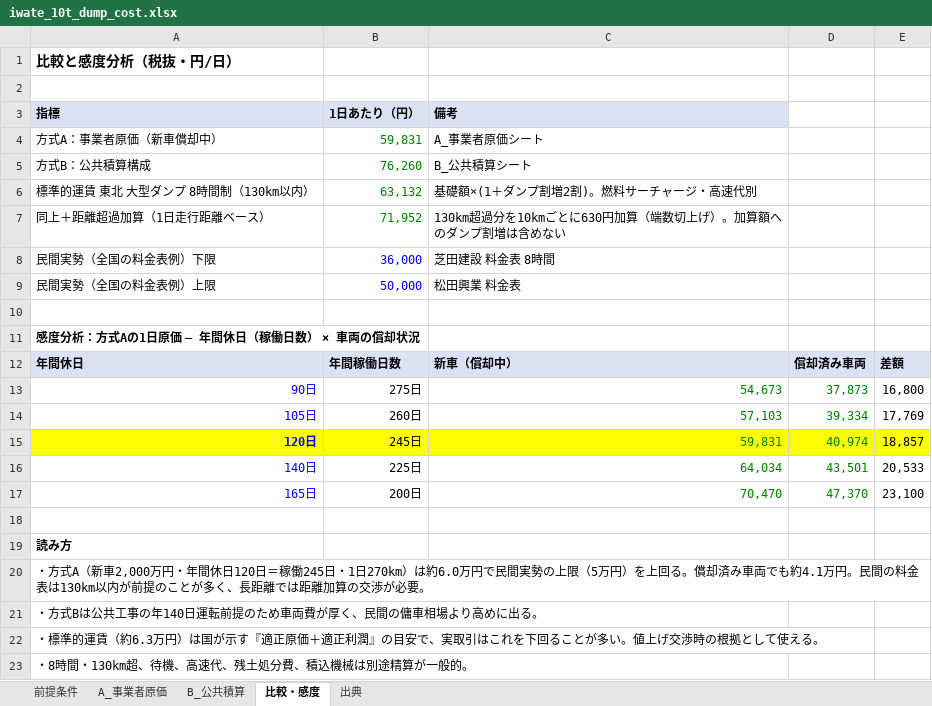
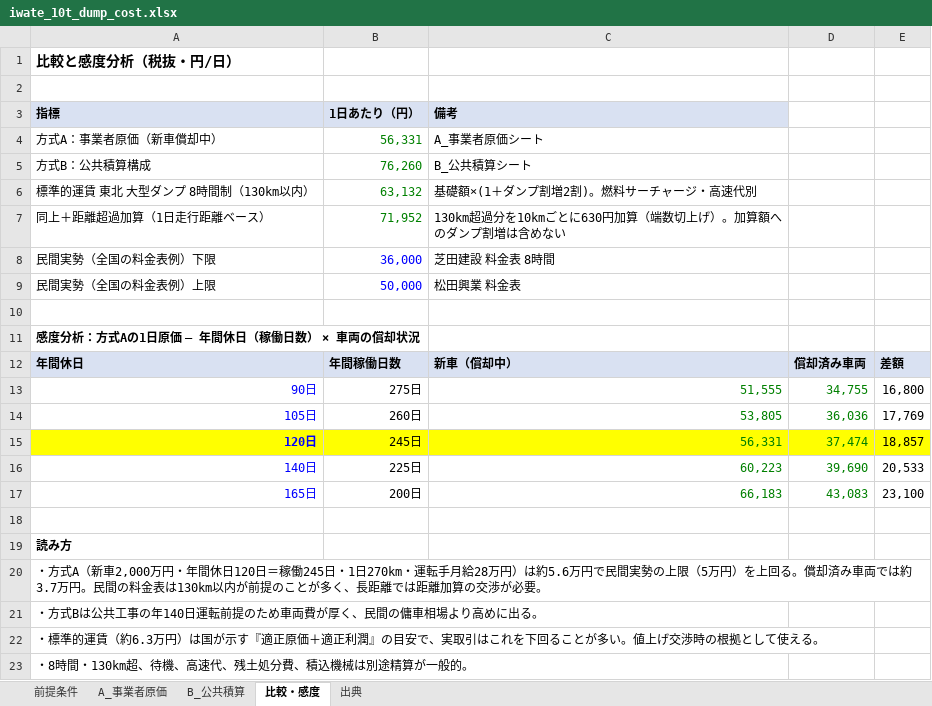
Before and after one commit to pompompom2000/test-project, an Excel workbook: research/iwate_10t_dump_cost.xlsx, sheet 比較・感度, drawn as a sheet; values as stored, in another font and other column widths than the file's, no borders; the diff names each change by its address in the sheet, - before the commit and + after, or states it on an @@ line.

```diff
--- a/research/iwate_10t_dump_cost.xlsx (sheet 比較・感度)
+++ b/research/iwate_10t_dump_cost.xlsx (sheet 比較・感度)
-B4 (1日あたり（円）): 59,831
+B4 (1日あたり（円）): 56,331
-C13 (備考): 54,673
+C13 (備考): 51,555
-D13: 37,873
+D13: 34,755
-C14 (備考): 57,103
+C14 (備考): 53,805
-D14: 39,334
+D14: 36,036
-C15 (備考): 59,831
+C15 (備考): 56,331
-D15: 40,974
+D15: 37,474
-C16 (備考): 64,034
+C16 (備考): 60,223
-D16: 43,501
+D16: 39,690
-C17 (備考): 70,470
+C17 (備考): 66,183
-D17: 47,370
+D17: 43,083
-A20 (指標): …・1日270km）は約6.0万円で民間実勢の上限（5万円）を上回る。償却済み車両でも約4.1万円。民…
+A20 (指標): …・1日270km・運転手月給28万円）は約5.6万円で民間実勢の上限（5万円）を上回る。償却済み車両では約3.7万円。民…
```
Also changed, not shown: sheet A_事業者原価, sheet 前提条件, formulas that keep their value, 2 other files.
